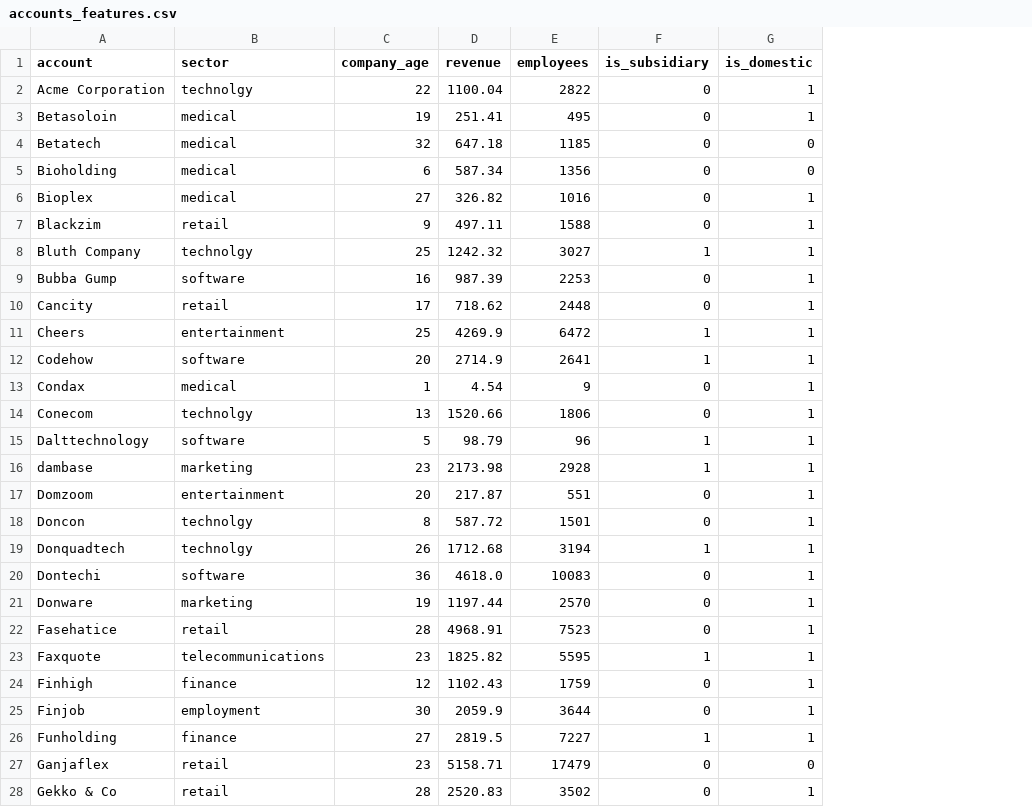
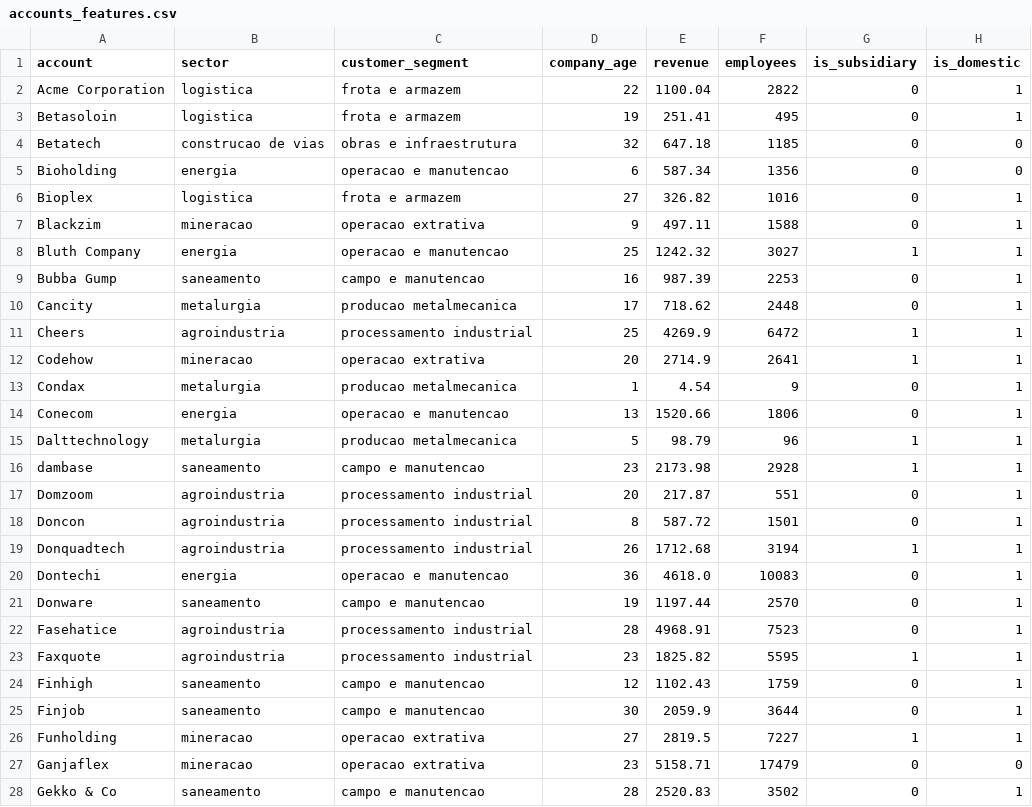
Before and after one commit to joaodosdados/CRM_cliente_recomendation, a CSV file: data/processed/accounts_features.csv, drawn as a sheet; only a part is shown; the diff covers the shown part only; the diff names each change by its address in the sheet, - before the commit and + after, or states it on an @@ line.

Commit message:
structure industrial crm mvp

```diff
--- a/data/processed/accounts_features.csv
+++ b/data/processed/accounts_features.csv
+column C (customer_segment), rows 2-28: frota e armazem | frota e armazem | obras e infraestrutura | operacao e manutencao | frota e armazem | operacao extrativa | operacao e manutencao | campo e manutencao | producao metalmecanica | processamento industrial | operacao extrativa | producao metalmecanica | operacao e manutencao | producao metalmecanica | campo e manutencao | processamento industrial | processamento industrial | processamento industrial | operacao e manutencao | campo e manutencao | processamento industrial | processamento industrial | campo e manutencao | campo e manutencao | operacao extrativa | operacao extrativa | campo e manutencao
-B2 (sector): technolgy
+B2 (sector): logistica
-B3 (sector): medical
+B3 (sector): logistica
-B4 (sector): medical
+B4 (sector): construcao de vias
-B5 (sector): medical
+B5 (sector): energia
-B6 (sector): medical
+B6 (sector): logistica
-B7 (sector): retail
+B7 (sector): mineracao
-B8 (sector): technolgy
+B8 (sector): energia
-B9 (sector): software
+B9 (sector): saneamento
-B10 (sector): retail
+B10 (sector): metalurgia
-B11 (sector): entertainment
+B11 (sector): agroindustria
-B12 (sector): software
+B12 (sector): mineracao
-B13 (sector): medical
+B13 (sector): metalurgia
-B14 (sector): technolgy
+B14 (sector): energia
-B15 (sector): software
+B15 (sector): metalurgia
-B16 (sector): marketing
+B16 (sector): saneamento
-B17 (sector): entertainment
+B17 (sector): agroindustria
-B18:B19 (sector): technolgy
+B18:B19 (sector): agroindustria
-B20 (sector): software
+B20 (sector): energia
-B21 (sector): marketing
+B21 (sector): saneamento
-B22 (sector): retail
+B22 (sector): agroindustria
-B23 (sector): telecommunications
+B23 (sector): agroindustria
-B24 (sector): finance
+B24 (sector): saneamento
-B25 (sector): employment
+B25 (sector): saneamento
-B26 (sector): finance
+B26 (sector): mineracao
-B27 (sector): retail
+B27 (sector): mineracao
-B28 (sector): retail
+B28 (sector): saneamento
```
Also changed, not shown: 58 edited cells elsewhere in this file, data/processed/lead_scoring_table.csv, data/processed/seller_profiles.csv, 15 other files.
